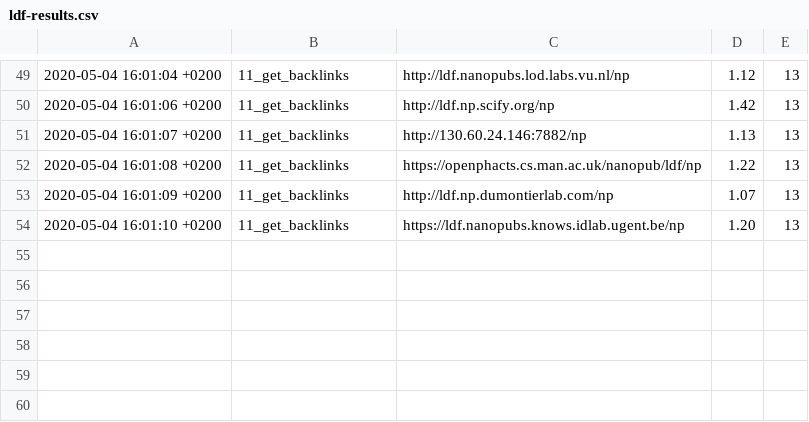
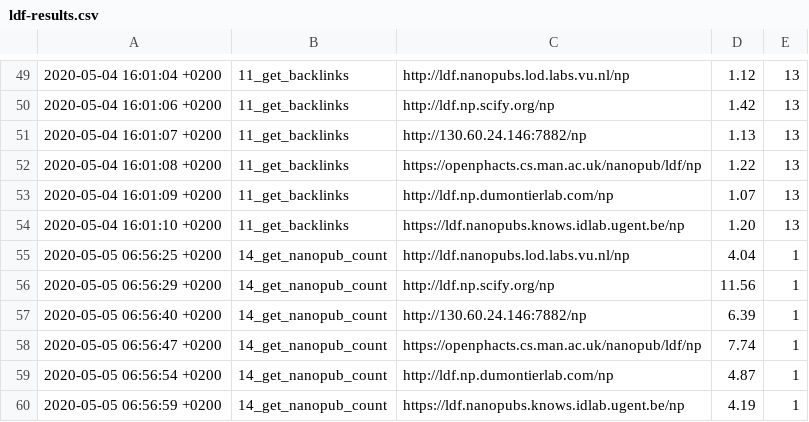
Before and after one commit to peta-pico/nanopub-services-eval, a CSV file: output/ldf-results.csv, drawn as a sheet; only a part is shown, gaps mark what is left out; the diff names each change by its address in the sheet, - before the commit and + after, or states it on an @@ line.

```diff
--- a/output/ldf-results.csv
+++ b/output/ldf-results.csv
+row 55: 2020-05-05 06:56:25 +0200 | 14_get_nanopub_count | http://ldf.nanopubs.lod.labs.vu.nl/np | 4.04 | 1
+row 56: 2020-05-05 06:56:29 +0200 | 14_get_nanopub_count | http://ldf.np.scify.org/np | 11.56 | 1
+row 57: 2020-05-05 06:56:40 +0200 | 14_get_nanopub_count | http://130.60.24.146:7882/np | 6.39 | 1
+row 58: 2020-05-05 06:56:47 +0200 | 14_get_nanopub_count | https://openphacts.cs.man.ac.uk/nanopub/ldf/np | 7.74 | 1
+row 59: 2020-05-05 06:56:54 +0200 | 14_get_nanopub_count | http://ldf.np.dumontierlab.com/np | 4.87 | 1
+row 60: 2020-05-05 06:56:59 +0200 | 14_get_nanopub_count | https://ldf.nanopubs.knows.idlab.ugent.be/np | 4.19 | 1
```
Also changed, not shown: output/grlc-results.csv, 11 other files.
